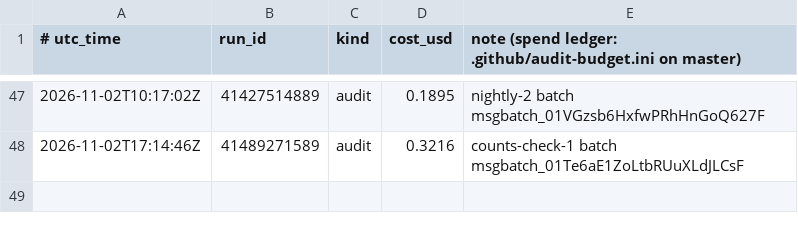
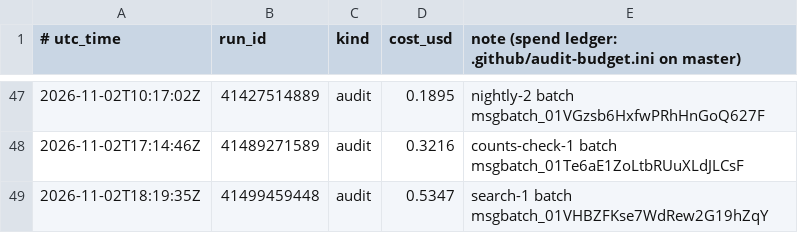
Before and after one commit to calacademy-research/antweb, a TSV file: ledger.tsv, drawn as a sheet; only a part is shown, gaps mark what is left out; the diff names each change by its address in the sheet, - before the commit and + after, or states it on an @@ line.

```diff
--- a/ledger.tsv
+++ b/ledger.tsv
+row 49: 2026-11-02T18:19:35Z | 41499459448 | audit | 0.5347 | search-1 batch msgbatch_01VHBZFKse7WdRew2G19hZqY
```
Also changed, not shown: 1 other file.
